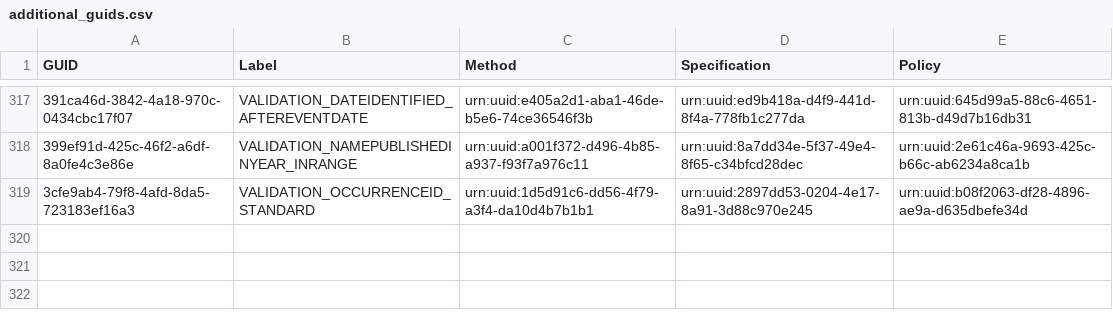
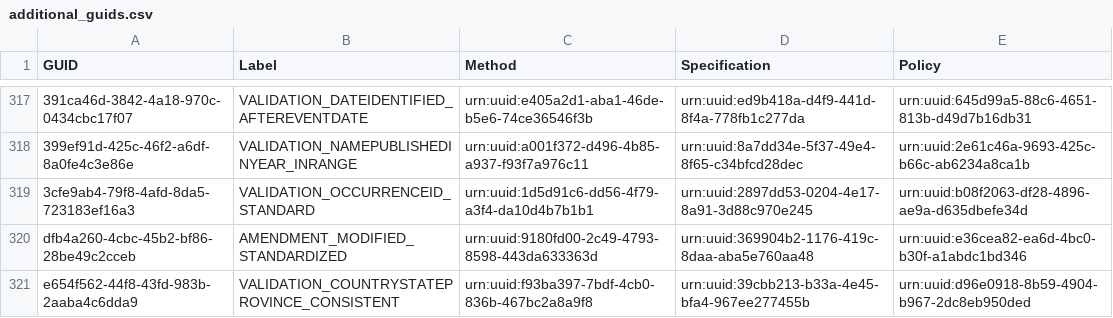
Before and after one commit to FilteredPush/event_date_qc, a CSV file: generation/additional_guids.csv, drawn as a sheet; only a part is shown, gaps mark what is left out.

Commit message:
Updating generation csv files to reflect correction of GUID for suplementary test that duplicated core test.

```diff
--- a/generation/additional_guids.csv
+++ b/generation/additional_guids.csv
@@ -319 +319,3 @@
 "3cfe9ab4-79f8-4afd-8da5-723183ef16a3","VALIDATION_OCCURRENCEID_STANDARD","urn:uuid:1d5d91c6-dd56-4f79-a3f4-da10d4b7b1b1","urn:uuid:2897dd53-0204-4e17-8a91-3d88c970e245","urn:uuid:b08f2063-df28-4896-ae9a-d635dbefe34d"
+"dfb4a260-4cbc-45b2-bf86-28be49c2cceb","AMENDMENT_MODIFIED_STANDARDIZED","urn:uuid:9180fd00-2c49-4793-8598-443da633363d","urn:uuid:369904b2-1176-419c-8daa-aba5e760aa48","urn:uuid:e36cea82-ea6d-4bc0-b30f-a1abdc1bd346"
+"e654f562-44f8-43fd-983b-2aaba4c6dda9","VALIDATION_COUNTRYSTATEPROVINCE_CONSISTENT","urn:uuid:f93ba397-7bdf-4cb0-836b-467bc2a8a9f8","urn:uuid:39cbb213-b33a-4e45-bfa4-967ee277455b","urn:uuid:d96e0918-8b59-4904-b967-2dc8eb950ded"
```
Also changed, not shown: generation/time_tests.csv.
